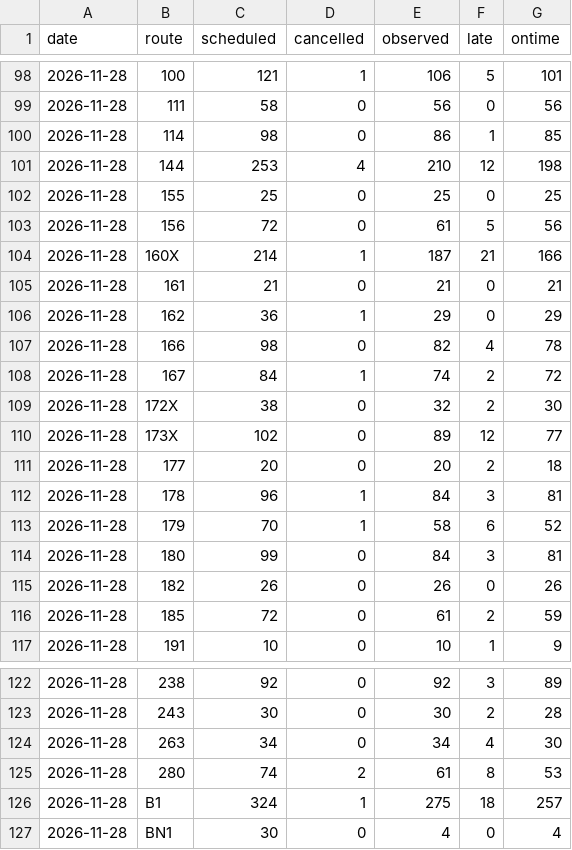
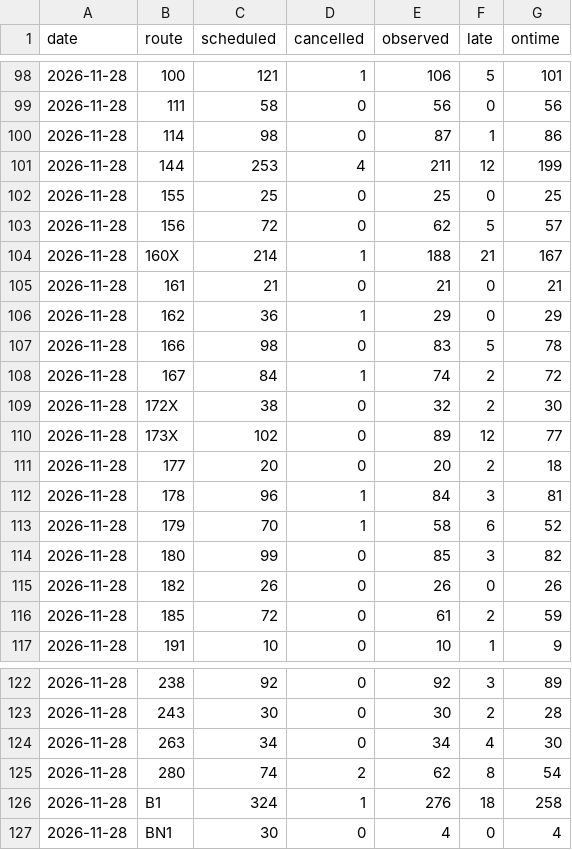
Before and after one commit to craigstarling-eng/Keolis-NthnBeaches-service-cancellations, a CSV file: data/history/r8_routes_daily.csv, drawn as a sheet; only a part is shown, gaps mark what is left out.

```diff
--- a/data/history/r8_routes_daily.csv
+++ b/data/history/r8_routes_daily.csv
@@ -99,10 +99,10 @@ date,route,scheduled,cancelled,observed,late,ontime
 2026-11-28,111,58,0,56,0,56
-2026-11-28,114,98,0,86,1,85
-2026-11-28,144,253,4,210,12,198
+2026-11-28,114,98,0,87,1,86
+2026-11-28,144,253,4,211,12,199
 2026-11-28,155,25,0,25,0,25
-2026-11-28,156,72,0,61,5,56
-2026-11-28,160X,214,1,187,21,166
+2026-11-28,156,72,0,62,5,57
+2026-11-28,160X,214,1,188,21,167
 2026-11-28,161,21,0,21,0,21
 2026-11-28,162,36,1,29,0,29
-2026-11-28,166,98,0,82,4,78
+2026-11-28,166,98,0,83,5,78
 2026-11-28,167,84,1,74,2,72
@@ -113,3 +113,3 @@ date,route,scheduled,cancelled,observed,late,ontime
 2026-11-28,179,70,1,58,6,52
-2026-11-28,180,99,0,84,3,81
+2026-11-28,180,99,0,85,3,82
 2026-11-28,182,26,0,26,0,26
@@ -124,4 +124,4 @@ date,route,scheduled,cancelled,observed,late,ontime
 2026-11-28,263,34,0,34,4,30
-2026-11-28,280,74,2,61,8,53
-2026-11-28,B1,324,1,275,18,257
+2026-11-28,280,74,2,62,8,54
+2026-11-28,B1,324,1,276,18,258
 2026-11-28,BN1,30,0,4,0,4
```
Also changed, not shown: data/history/r8_daily.csv, data/history/regions_daily.csv, 8 other files.
